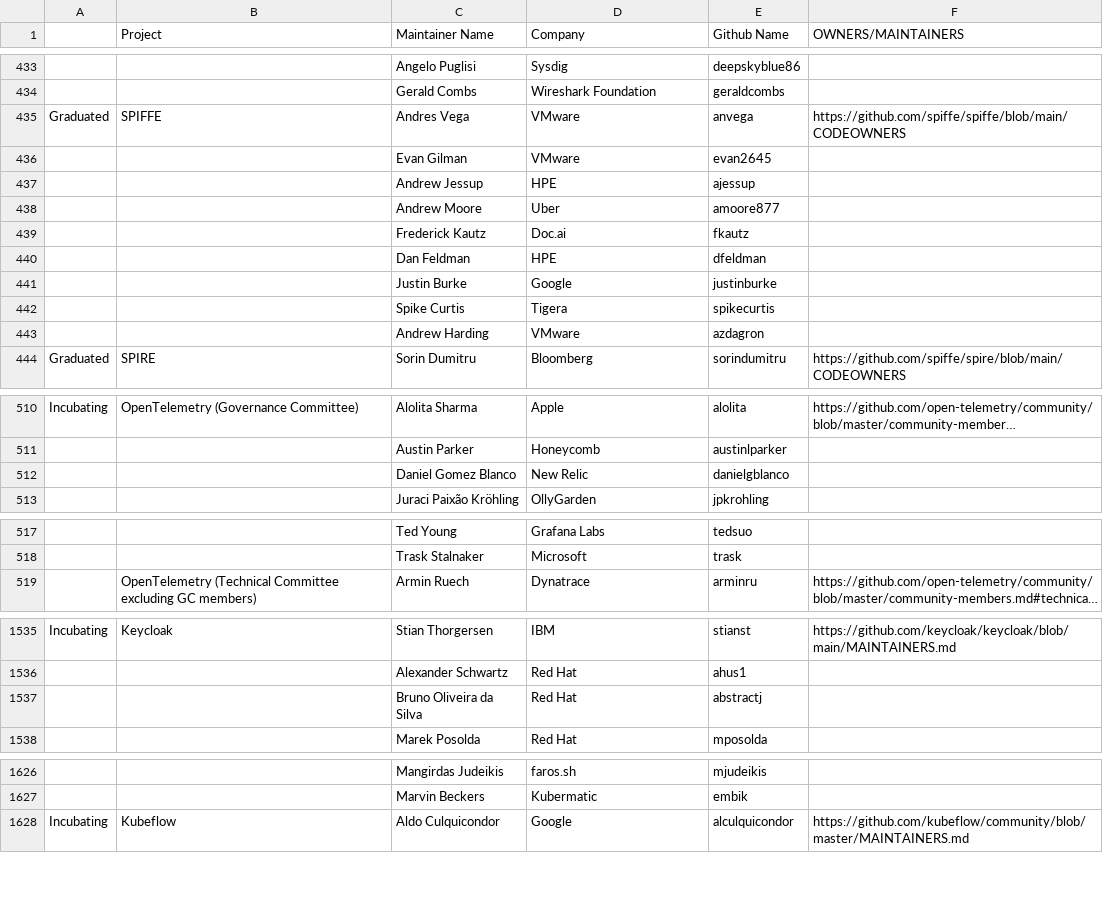
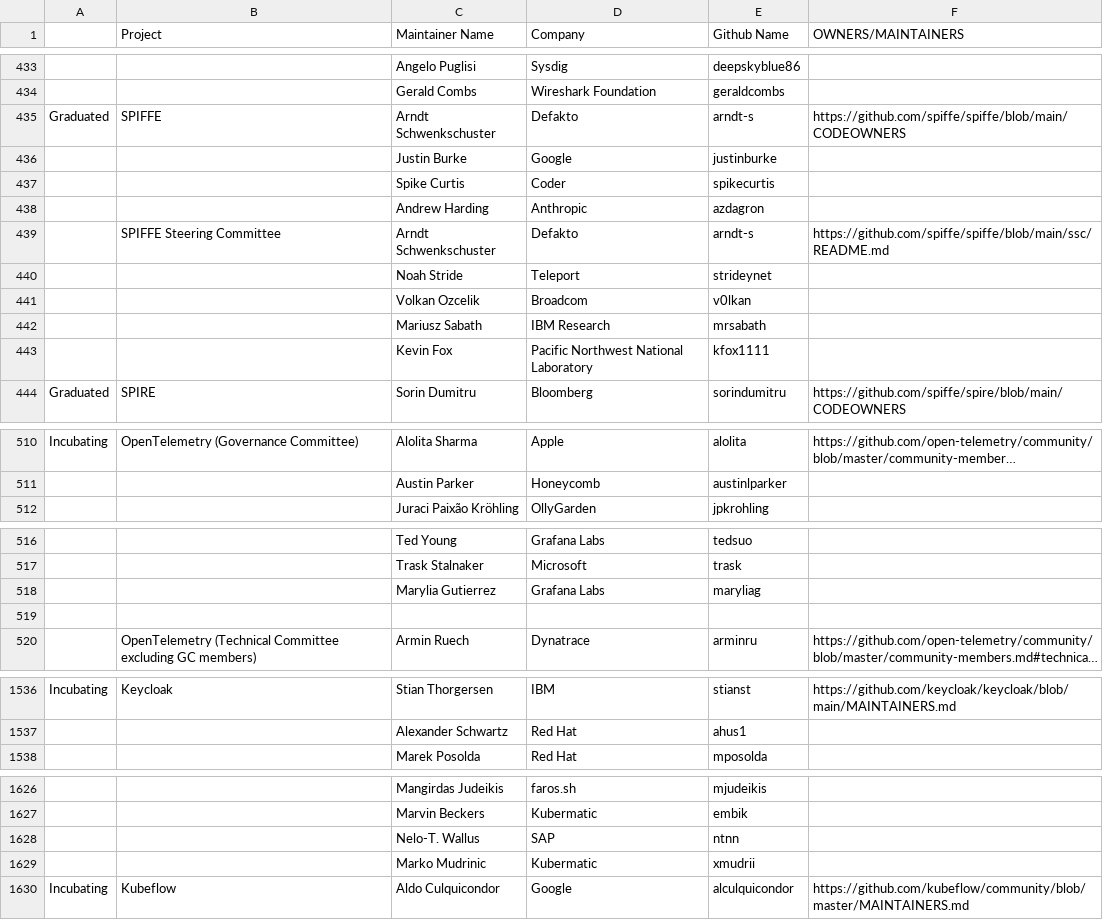
Before and after one commit to krook/copilot-testing, a CSV file: project-maintainers.csv, drawn as a sheet; only a part is shown, gaps mark what is left out; long unchanged cells end in …; removed rows and columns are numbered as before the commit, all else as after; the diff covers the shown part only; the diff names each change by its address in the sheet, - before the commit and + after, or states it on an @@ line.

```diff
--- a/project-maintainers.csv
+++ b/project-maintainers.csv
-C435 (Maintainer Name): Andres Vega
+C435 (Maintainer Name): Arndt Schwenkschuster
-D435 (Company): VMware
+D435 (Company): Defakto
-E435 (Github Name): anvega
+E435 (Github Name): arndt-s
-row 436:  |  | Evan Gilman | VMware | evan2645
-row 437:  |  | Andrew Jessup | HPE | ajessup
-row 438:  |  | Andrew Moore | Uber | amoore877
-row 439:  |  | Frederick Kautz | Doc.ai | fkautz
-row 440:  |  | Dan Feldman | HPE | dfeldman
-D437 (Company): Tigera
+D437 (Company): Coder
-D438 (Company): VMware
+D438 (Company): Anthropic
+row 439:  | SPIFFE Steering Committee | Arndt Schwenkschuster | Defakto | arndt-s | https://github.com/spiffe/spiffe/blob/main/ssc/README.md
+row 440:  |  | Noah Stride | Teleport | strideynet
+row 441:  |  | Volkan Ozcelik | Broadcom | v0lkan
+row 442:  |  | Mariusz Sabath | IBM Research | mrsabath
+row 443:  |  | Kevin Fox | Pacific Northwest National Laboratory | kfox1111
-row 512:  |  | Daniel Gomez Blanco | New Relic | danielgblanco
+row 518:  |  | Marylia Gutierrez | Grafana Labs | maryliag
+row 519: (empty)
-row 1537:  |  | Bruno Oliveira da Silva | Red Hat | abstractj
+row 1628:  |  | Nelo-T. Wallus | SAP | ntnn
+row 1629:  |  | Marko Mudrinic | Kubermatic | xmudrii
```
Also changed, not shown: 1 added row elsewhere in this file.
